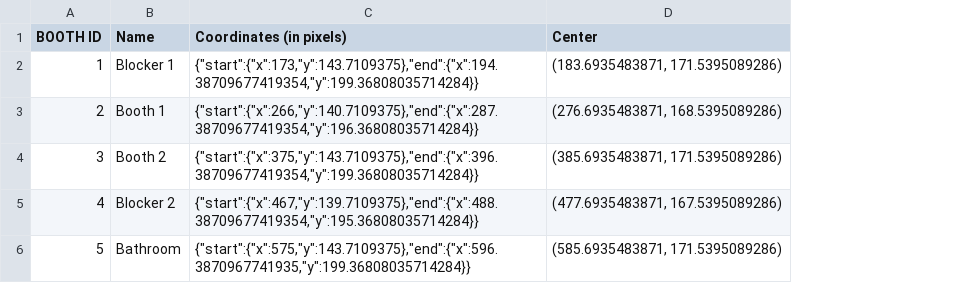
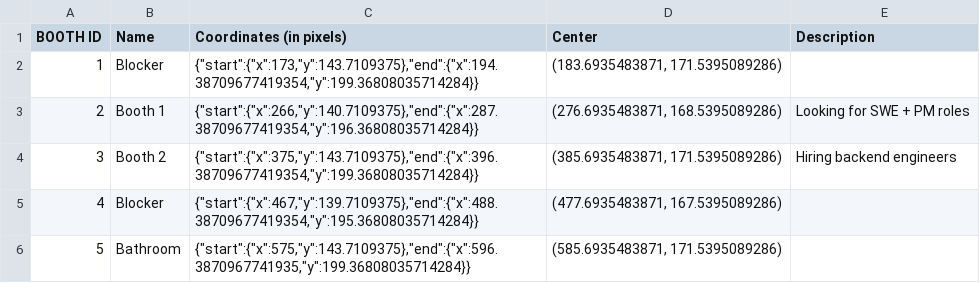
Before and after one commit to sofiagarciadougherty/InMaps, a CSV file: APP 2/backend/booth_coordinates.csv, drawn as a sheet; the diff names each change by its address in the sheet, - before the commit and + after, or states it on an @@ line.

```diff
--- a/APP 2/backend/booth_coordinates.csv
+++ b/APP 2/backend/booth_coordinates.csv
+column E (Description), rows 3-4: Looking for SWE + PM roles | Hiring backend engineers
-B2 (Name): Blocker 1
+B2 (Name): Blocker
-B5 (Name): Blocker 2
+B5 (Name): Blocker
```
Also changed, not shown: 2 other files.
